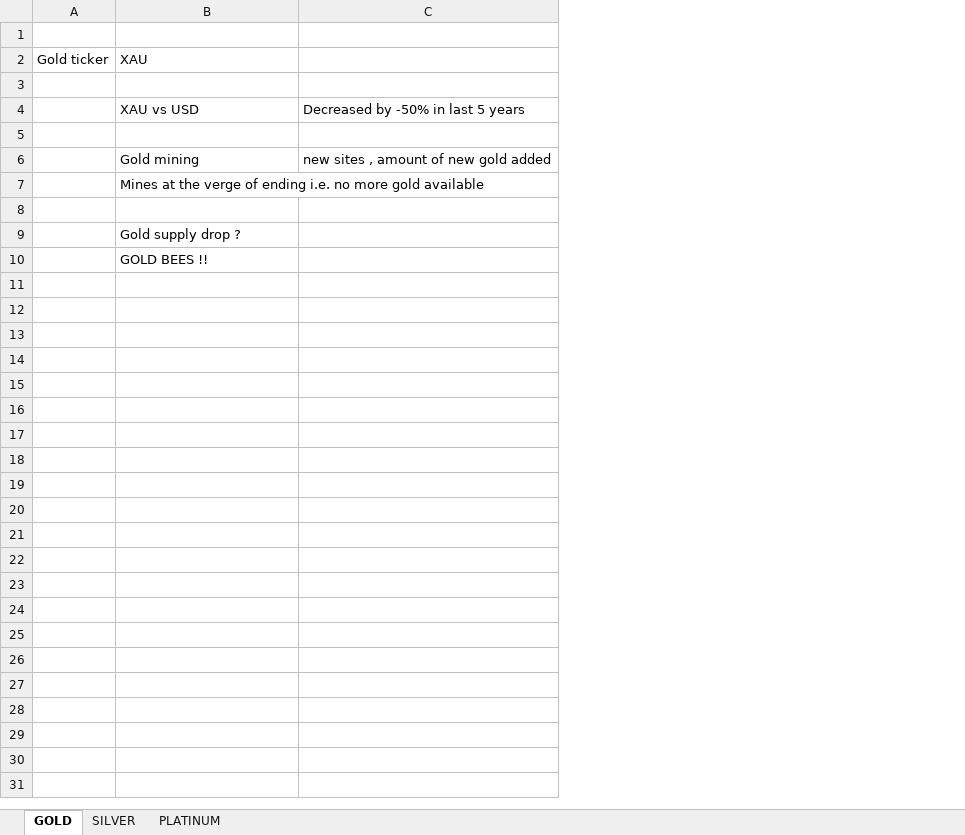
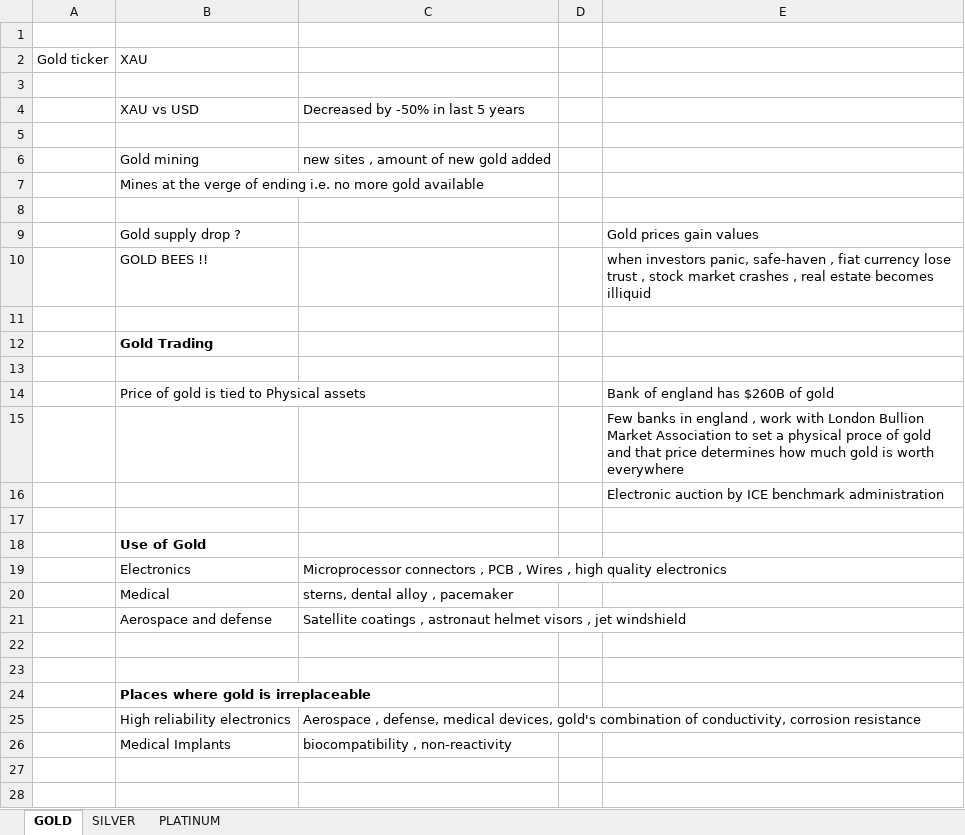
Before and after one commit to complete-dope/fin-models, an Excel workbook: sheets/commodities.xlsx, sheet GOLD, drawn as a sheet; only a part is shown; values as stored, in another font and other column widths than the file's, no borders; the diff covers the shown part only; the diff names each change by its address in the sheet, - before the commit and + after, or states it on an @@ line.

Commit message:
solar+commodities

```diff
--- a/sheets/commodities.xlsx (sheet GOLD)
+++ b/sheets/commodities.xlsx (sheet GOLD)
+column D, empty
+column E, rows 9-10: Gold prices gain values | when investors panic, safe-haven , fiat currency lose trust , stock market crashes , real estate becomes illiquid
+row 11: (empty)
+row 12:  | Gold Trading
+row 13: (empty)
+row 14:  | Price of gold is tied to Physical assets |  |  | Bank of england has $260B of gold
+row 15:  |  |  |  | Few banks in england , work with London Bullion Market Association to set a physical proce of gold and that price determines how much gold is worth everywhere
+row 16:  |  |  |  | Electronic auction by ICE benchmark administration
+row 17: (empty)
+row 18:  | Use of Gold
+row 19:  | Electronics | Microprocessor connectors , PCB , Wires , high quality electronics
+row 20:  | Medical | sterns, dental alloy , pacemaker
+row 21:  | Aerospace and defense | Satellite coatings , astronaut helmet visors , jet windshield
+row 22: (empty)
+row 23: (empty)
+row 24:  | Places where gold is irreplaceable
+row 25:  | High reliability electronics | Aerospace , defense, medical devices, gold's combination of conductivity, corrosion resistance
+row 26:  | Medical Implants | biocompatibility , non-reactivity
+row 27: (empty)
+row 28: (empty)
```
Also changed, not shown: 7 added rows elsewhere in this sheet, sheets/NBFC.xlsx, sheets/learnings.xlsx, 4 other files.
